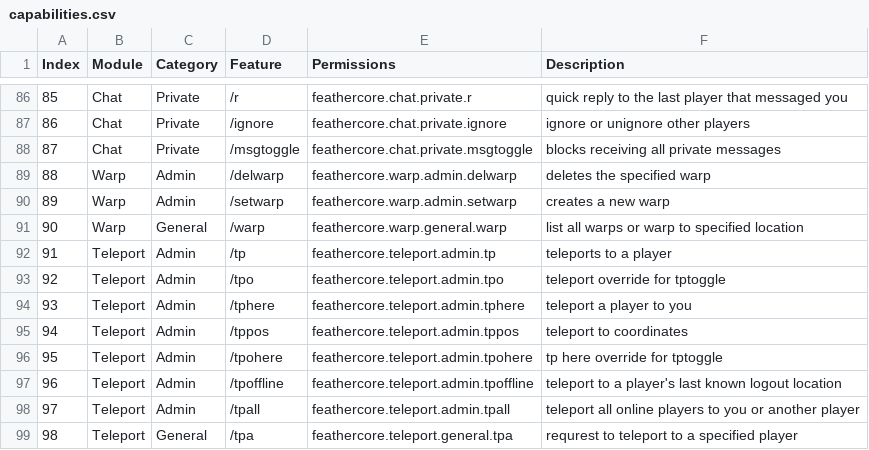
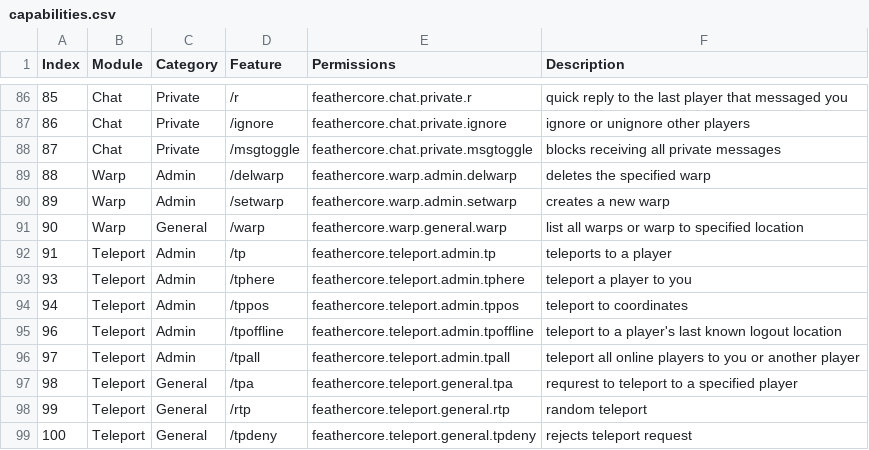
Before and after one commit to TheAncientOwl/feather-core, a CSV file: docs/capabilities.csv, drawn as a sheet; only a part is shown, gaps mark what is left out; the shorter side is filled out with more unchanged rows.

Commit message:
Remove unnecessary commands

```diff
--- a/docs/capabilities.csv
+++ b/docs/capabilities.csv
@@ -92,6 +92,4 @@ Index ,Module     ,Category  ,Feature           ,Permissions
    91 ,Teleport   ,Admin     ,/tp               ,feathercore.teleport.admin.tp                 ,teleports to a player
-   92 ,Teleport   ,Admin     ,/tpo              ,feathercore.teleport.admin.tpo                ,teleport override for tptoggle
    93 ,Teleport   ,Admin     ,/tphere           ,feathercore.teleport.admin.tphere             ,teleport a player to you
    94 ,Teleport   ,Admin     ,/tppos            ,feathercore.teleport.admin.tppos              ,teleport to coordinates
-   95 ,Teleport   ,Admin     ,/tpohere          ,feathercore.teleport.admin.tpohere            ,tp here override for tptoggle
    96 ,Teleport   ,Admin     ,/tpoffline        ,feathercore.teleport.admin.tpoffline          ,teleport to a player's last known logout location
```
